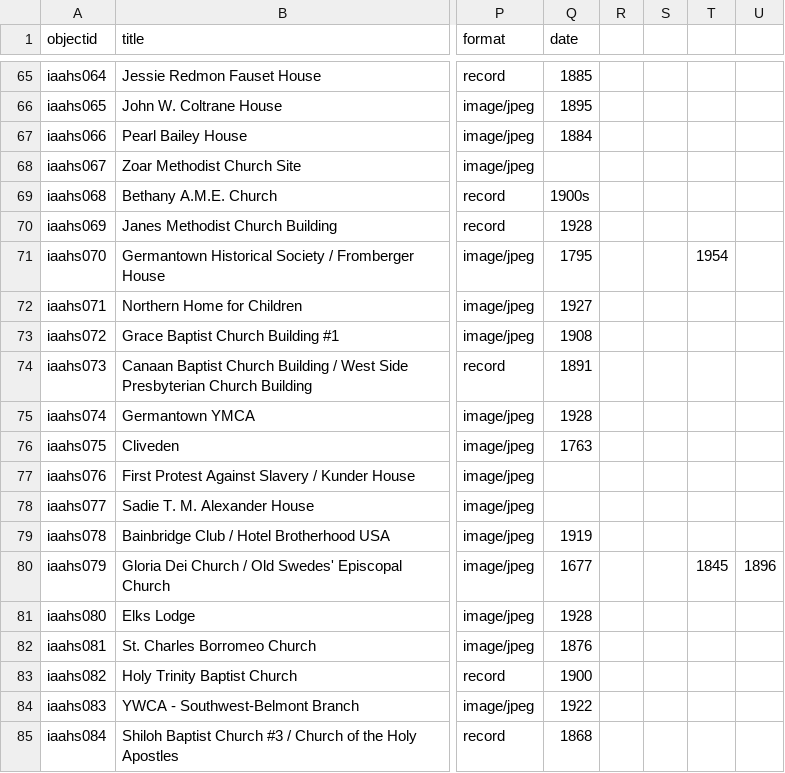
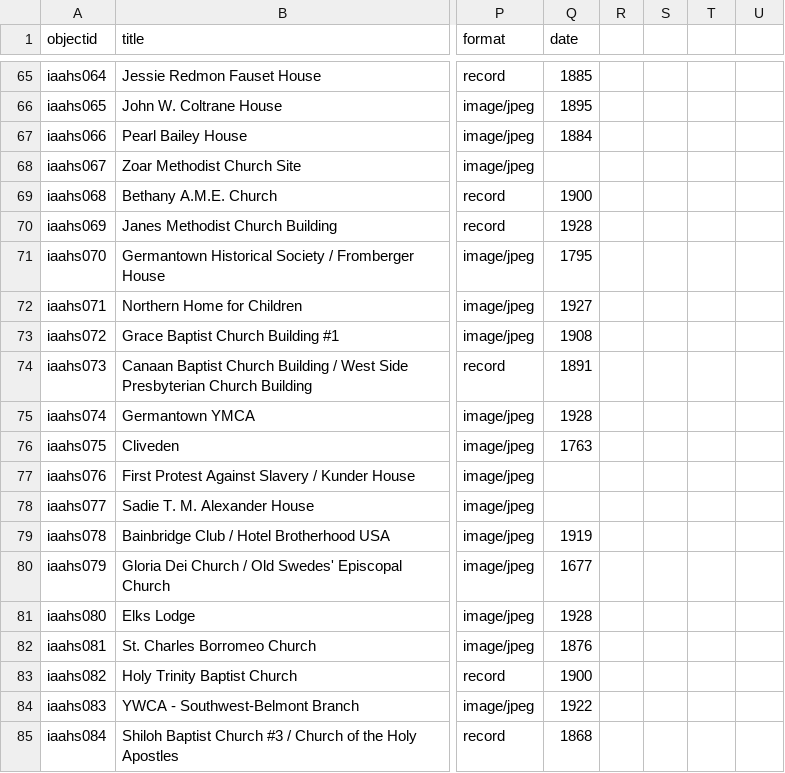
Before and after one commit to dreamlab-jnm/dreamlab-2024, a CSV file: _data/dreamlab2024_dates.csv, drawn as a sheet; only a part is shown, gaps mark what is left out; the diff names each change by its address in the sheet, - before the commit and + after, or states it on an @@ line.

Commit message:
Update dreamlab2024_dates.csv

```diff
--- a/_data/dreamlab2024_dates.csv
+++ b/_data/dreamlab2024_dates.csv
-Q69 (date): 1900s
+Q69 (date): 1900
-T71: 1954
+T71: (empty)
-T80: 1845
+T80: (empty)
-U80: 1896
+U80: (empty)
```
